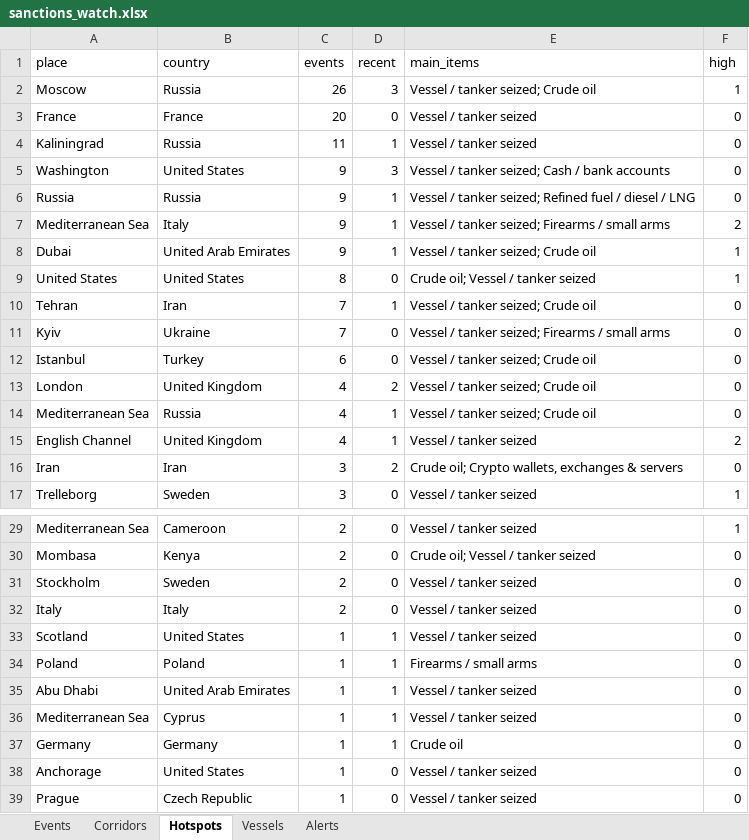
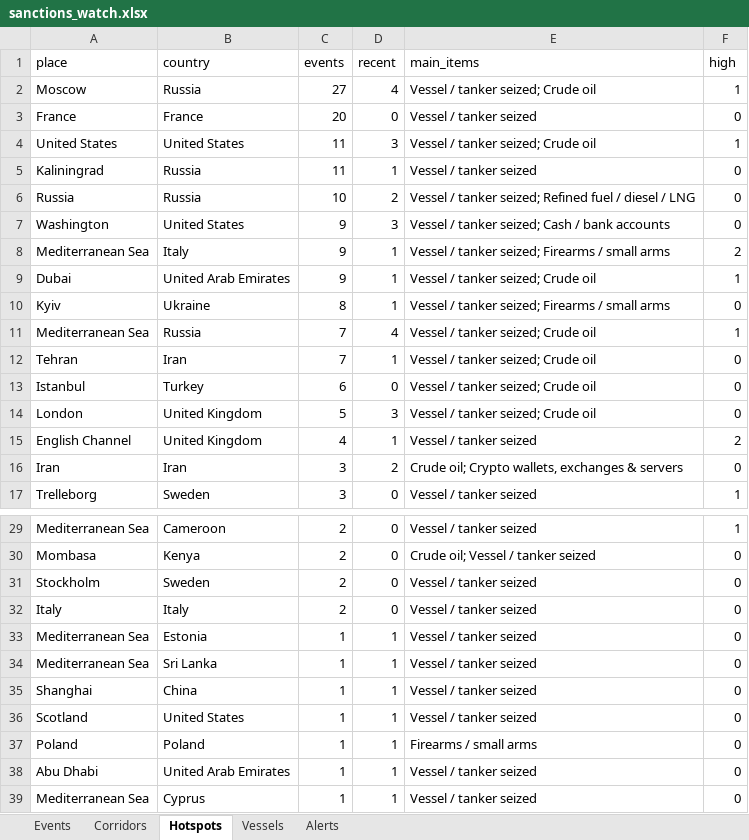
Before and after one commit to eduaresco-ctrl/Global-Sanctions-Watchlist-Control, an Excel workbook: docs/sanctions_watch.xlsx, sheet Hotspots, drawn as a sheet; only a part is shown, gaps mark what is left out; the shorter side is filled out with more unchanged rows; values as stored, in another font and other column widths than the file's, no borders; removed rows and columns are numbered as before the commit, all else as after; the diff names each change by its address in the sheet, - before the commit and + after, or states it on an @@ line.

```diff
--- a/docs/sanctions_watch.xlsx (sheet Hotspots)
+++ b/docs/sanctions_watch.xlsx (sheet Hotspots)
-C2 (events): 26
+C2 (events): 27
-D2 (recent): 3
+D2 (recent): 4
+row 4: United States | United States | 11 | 3 | Vessel / tanker seized; Crude oil | 1
+row 6: Russia | Russia | 10 | 2 | Vessel / tanker seized; Refined fuel / diesel / LNG | 0
-row 6: Russia | Russia | 9 | 1 | Vessel / tanker seized; Refined fuel / diesel / LNG | 0
-row 9: United States | United States | 8 | 0 | Crude oil; Vessel / tanker seized | 1
+row 10: Kyiv | Ukraine | 8 | 1 | Vessel / tanker seized; Firearms / small arms | 0
+row 11: Mediterranean Sea | Russia | 7 | 4 | Vessel / tanker seized; Crude oil | 1
-row 11: Kyiv | Ukraine | 7 | 0 | Vessel / tanker seized; Firearms / small arms | 0
-C14 (events): 4
+C14 (events): 5
-D14 (recent): 2
+D14 (recent): 3
-row 14: Mediterranean Sea | Russia | 4 | 1 | Vessel / tanker seized; Crude oil | 0
+row 33: Mediterranean Sea | Estonia | 1 | 1 | Vessel / tanker seized | 0
+row 34: Mediterranean Sea | Sri Lanka | 1 | 1 | Vessel / tanker seized | 0
+row 35: Shanghai | China | 1 | 1 | Vessel / tanker seized | 0
```
Also changed, not shown: sheet Events, sheet Vessels, sheet Alerts, sheet Corridors, 4 other files.
